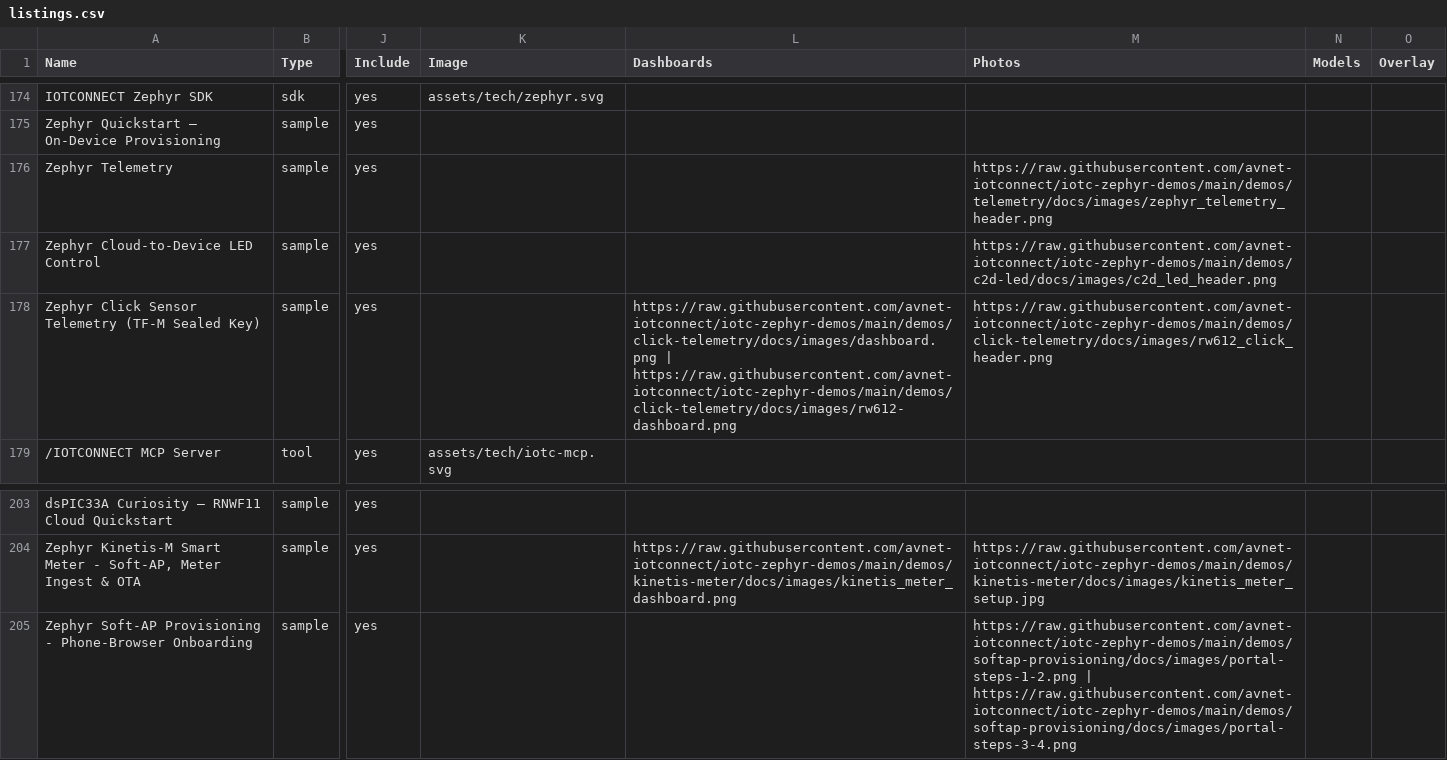
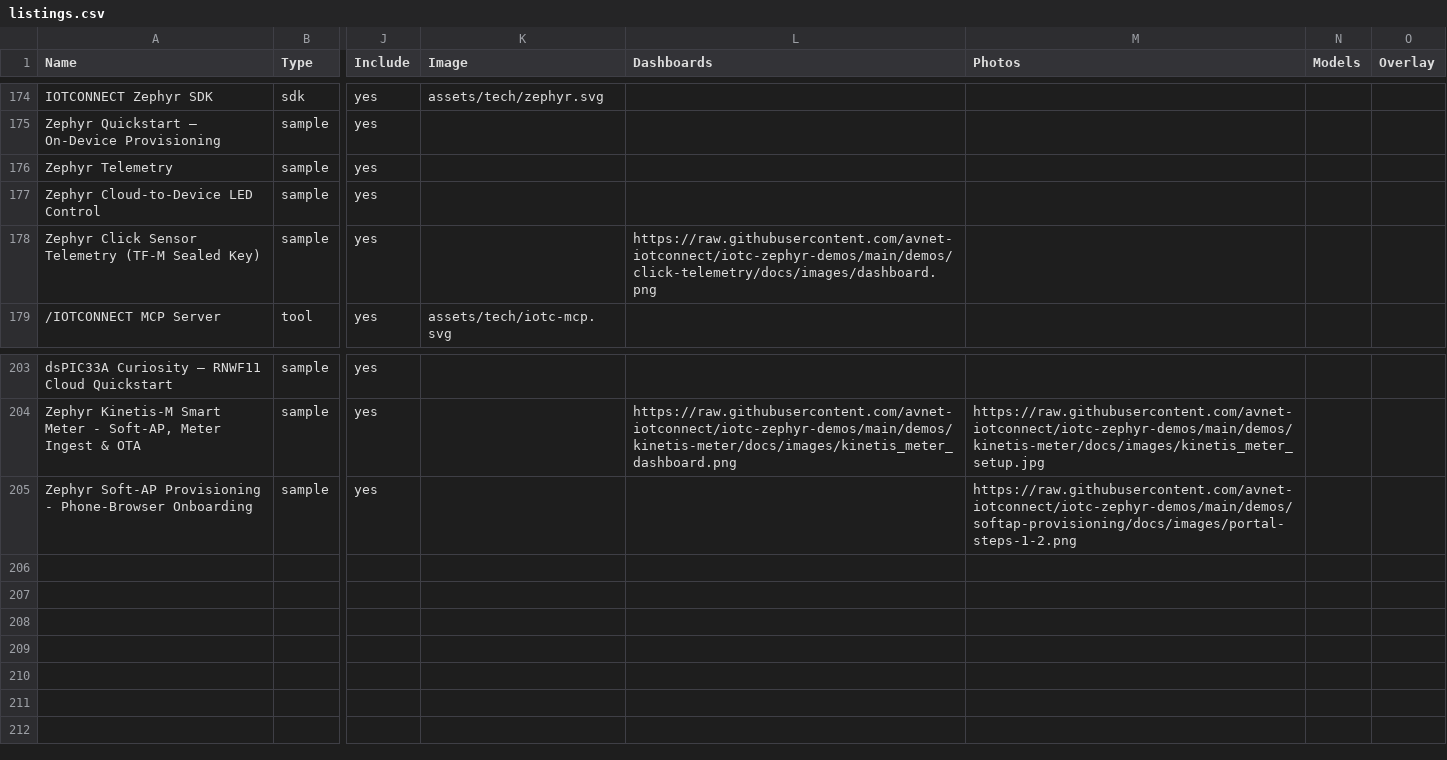
Before and after one commit to avnet-iotconnect/iotc-index, a CSV file: data/listings.csv, drawn as a sheet; only a part is shown, gaps mark what is left out; the diff names each change by its address in the sheet, - before the commit and + after, or states it on an @@ line.

Commit message:
Curate zephyr card imagery by content, not filename
Reviewed every repo image visually and kept only what communicates the
demo: Soft-AP keeps just the portal screenshot (dropped the steps-3/4
JSON doc figure that led its gallery); Click Telemetry keeps the
populated MCXN947 dashboard (dropped the NA-ridden RW612 capture and
the title banner); Telemetry and C2D LED drop their text-only title
banners and fall back to board imagery. Kinetis Meter unchanged (real
dashboard + wiring photo).

CLAUDE.md gains the curation rule: view each image before wiring it —
dashboards must be populated, photos show hardware or the demo's own
UI, and doc figures/step walkthroughs/title banners never go in.

```diff
--- a/data/listings.csv
+++ b/data/listings.csv
-M176 (Photos): https://raw.githubusercontent.com/avnet-iotconnect/iotc-zephyr-demos/main/demos/telemetry/docs/images/zephyr_telemetry_header.png
+M176 (Photos): (empty)
-M177 (Photos): https://raw.githubusercontent.com/avnet-iotconnect/iotc-zephyr-demos/main/demos/c2d-led/docs/images/c2d_led_header.png
+M177 (Photos): (empty)
-L178 (Dashboards): https://raw.githubusercontent.com/avnet-iotconnect/iotc-zephyr-demos/main/demos/click-telemetry/docs/images/dashboard.png | https://raw.githubusercontent.com/avnet-iotconnect/iotc-zephyr-demos/main/demos/click-telemetry/docs/images/rw612-dashboard.png
+L178 (Dashboards): https://raw.githubusercontent.com/avnet-iotconnect/iotc-zephyr-demos/main/demos/click-telemetry/docs/images/dashboard.png
-M178 (Photos): https://raw.githubusercontent.com/avnet-iotconnect/iotc-zephyr-demos/main/demos/click-telemetry/docs/images/rw612_click_header.png
+M178 (Photos): (empty)
-M205 (Photos): https://raw.githubusercontent.com/avnet-iotconnect/iotc-zephyr-demos/main/demos/softap-provisioning/docs/images/portal-steps-1-2.png | https://raw.githubusercontent.com/avnet-iotconnect/iotc-zephyr-demos/main/demos/softap-provisioning/docs/images/portal-steps-3-4.png
+M205 (Photos): https://raw.githubusercontent.com/avnet-iotconnect/iotc-zephyr-demos/main/demos/softap-provisioning/docs/images/portal-steps-1-2.png
```
Also changed, not shown: 2 other files.
